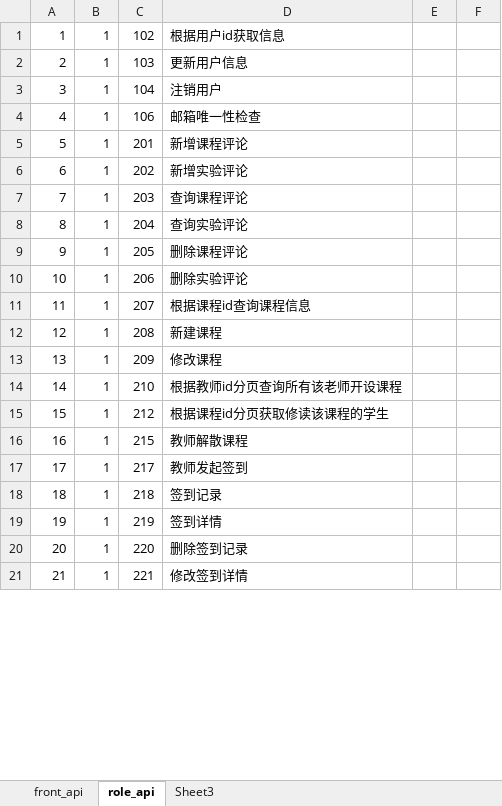
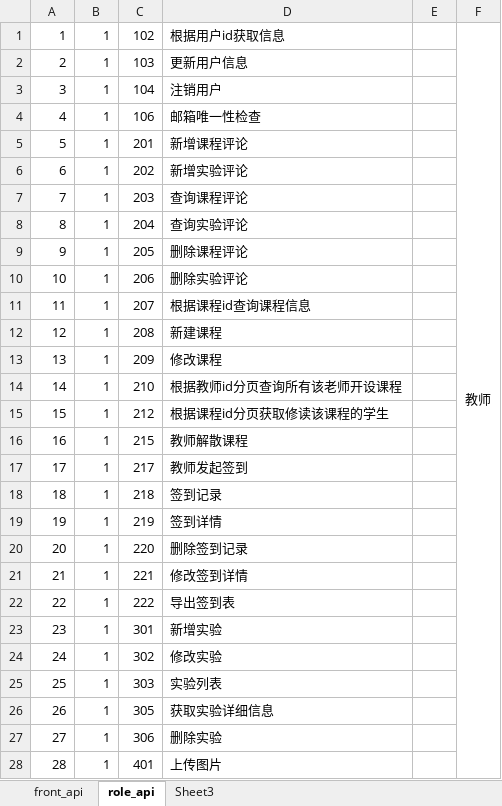
Before and after one commit to ChenChienhang/code-platform, an Excel workbook: config/rbac.xlsx, sheet role_api, drawn as a sheet; only a part is shown; values as stored, in another font and other column widths than the file's, no borders; the diff covers the shown part only; the diff names each change by its address in the sheet, - before the commit and + after, or states it on an @@ line.

```diff
--- a/config/rbac.xlsx (sheet role_api)
+++ b/config/rbac.xlsx (sheet role_api)
-F1: (empty)
+F1: 教师
+F1:F33 merged
+row 22: 22 | 1 | 222 | 导出签到表
+row 23: 23 | 1 | 301 | 新增实验
+row 24: 24 | 1 | 302 | 修改实验
+row 25: 25 | 1 | 303 | 实验列表
+row 26: 26 | 1 | 305 | 获取实验详细信息
+row 27: 27 | 1 | 306 | 删除实验
+row 28: 28 | 1 | 401 | 上传图片
```
Also changed, not shown: 14 added rows, 1 edited cell, merged cells and row numbers in column A elsewhere in this sheet, sheet front_api, 34 other files.
